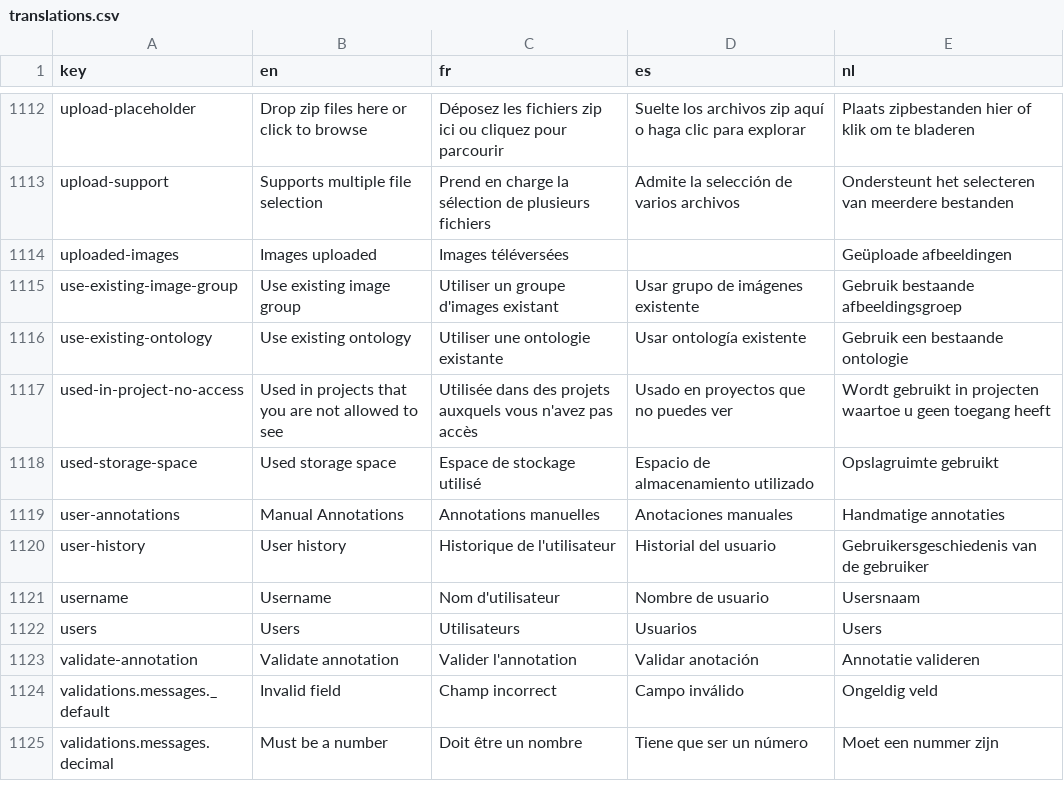
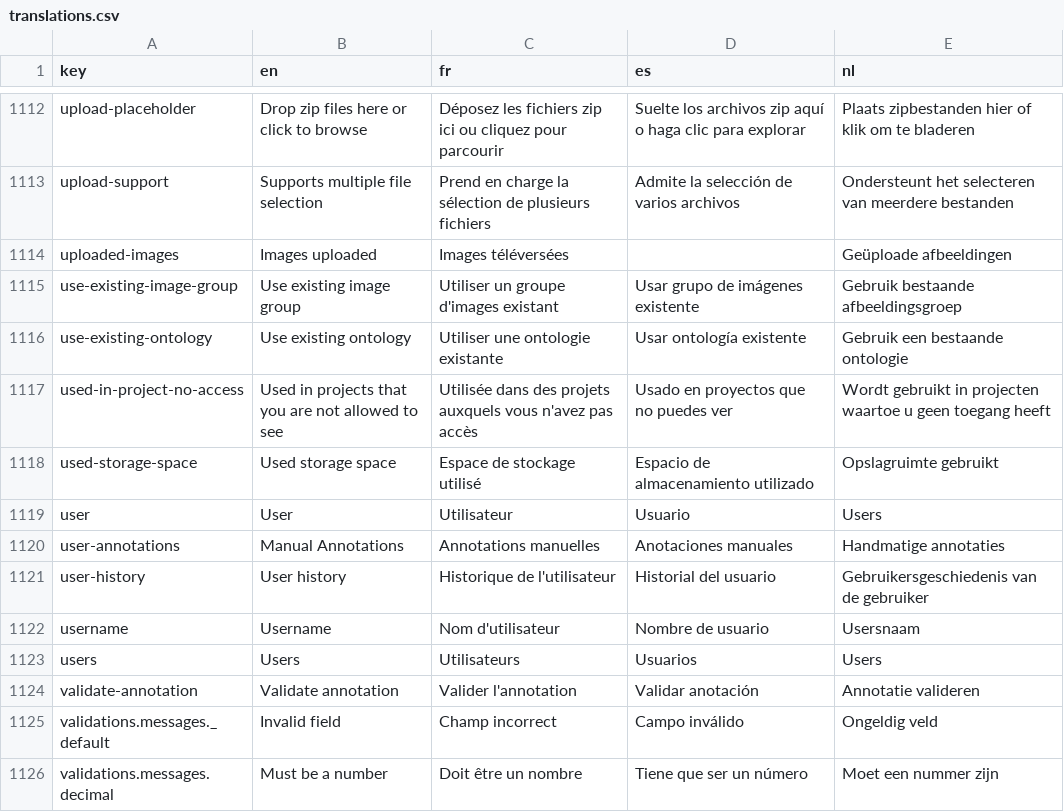
Before and after one commit to cytomine/cytomine, a CSV file: web-ui/src/locales/translations.csv, drawn as a sheet; only a part is shown, gaps mark what is left out; the diff names each change by its address in the sheet, - before the commit and + after, or states it on an @@ line.

Commit message:
fix: restore user translation

```diff
--- a/web-ui/src/locales/translations.csv
+++ b/web-ui/src/locales/translations.csv
+row 1119: user | User | Utilisateur | Usuario | Users
```
